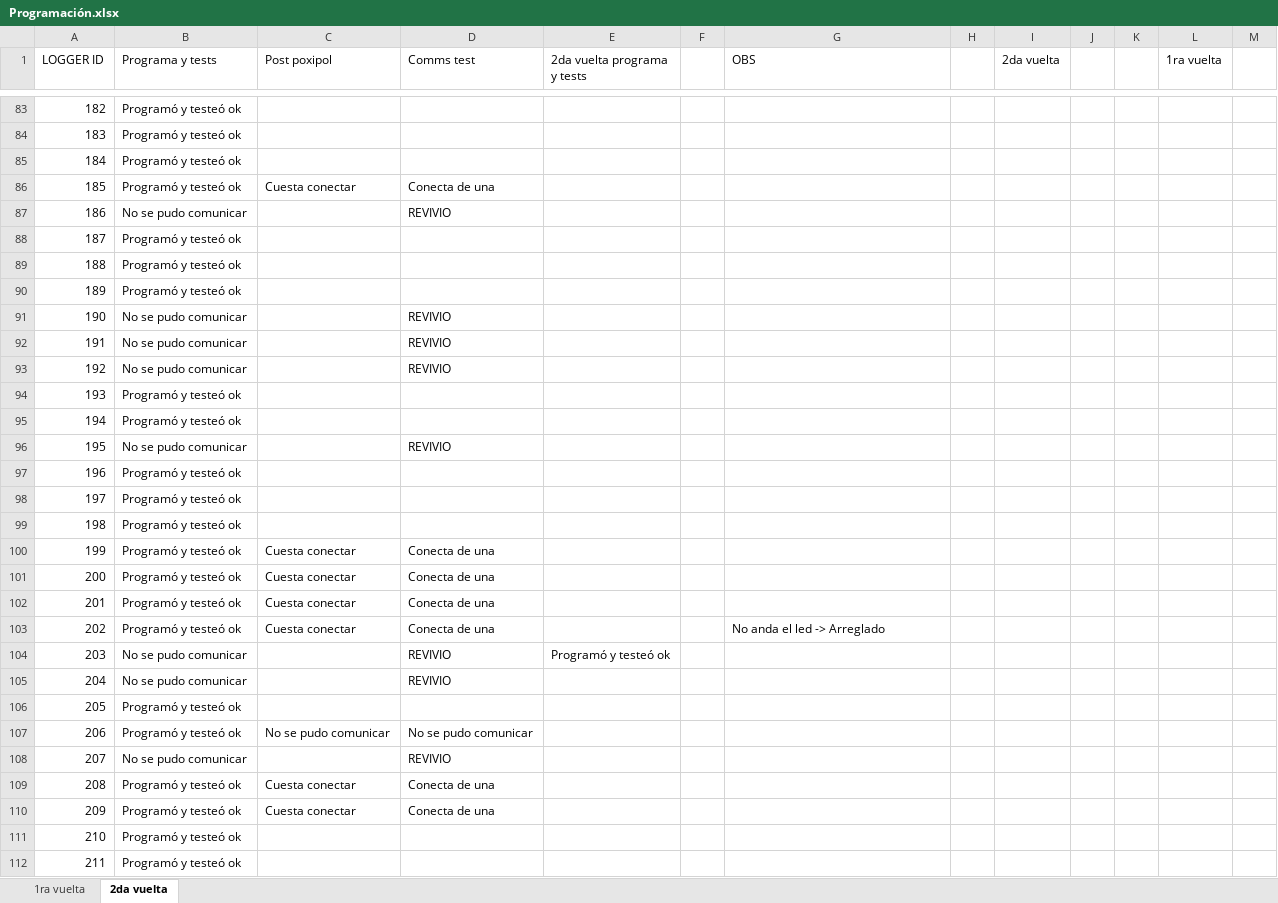
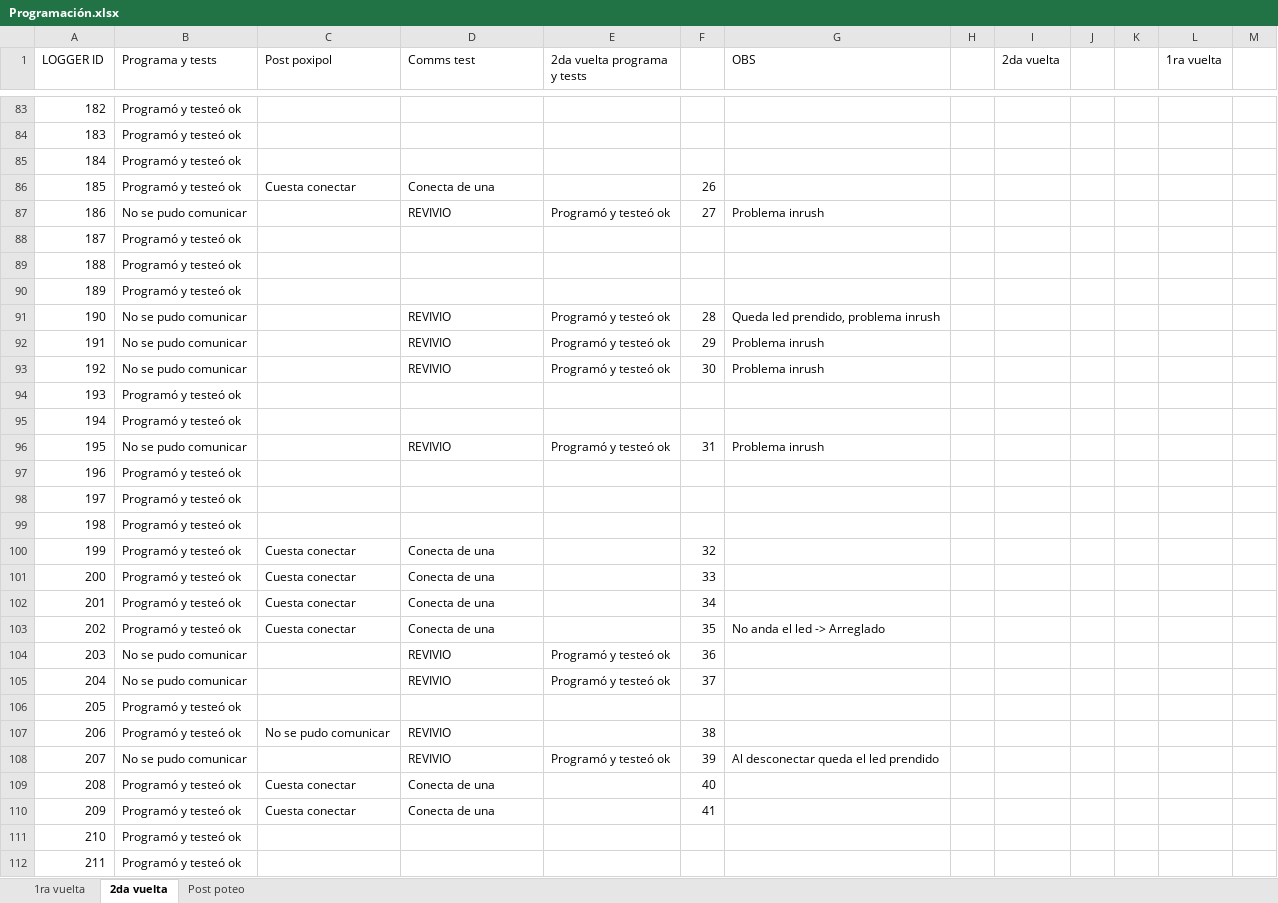
Before and after one commit to odevincenti/Wet-DryPenguins, an Excel workbook: Produccion/Programación.xlsx, sheet 2da vuelta, drawn as a sheet; only a part is shown, gaps mark what is left out; values as stored, in another font and other column widths than the file's, no cell formats; the diff covers the shown part only; the diff names each change by its address in the sheet, - before the commit and + after, or states it on an @@ line.

```diff
--- a/Produccion/Programación.xlsx (sheet 2da vuelta)
+++ b/Produccion/Programación.xlsx (sheet 2da vuelta)
+sheet tab: Post poteo
-F86: (empty)
+F86: 26
-E87 (2da vuelta programa y tests): (empty)
+E87 (2da vuelta programa y tests): Programó y testeó ok
-F87: (empty)
+F87: 27
-G87 (OBS): (empty)
+G87 (OBS): Problema inrush
-E91:E93 (2da vuelta programa y tests): (empty)
+E91:E93 (2da vuelta programa y tests): Programó y testeó ok
-F91: (empty)
+F91: 28
-G91 (OBS): (empty)
+G91 (OBS): Queda led prendido, problema inrush
-F92: (empty)
+F92: 29
-G92:G93 (OBS): (empty)
+G92:G93 (OBS): Problema inrush
-F93: (empty)
+F93: 30
-E96 (2da vuelta programa y tests): (empty)
+E96 (2da vuelta programa y tests): Programó y testeó ok
-F96: (empty)
+F96: 31
-G96 (OBS): (empty)
+G96 (OBS): Problema inrush
-F100: (empty)
+F100: 32
-F101: (empty)
+F101: 33
-F102: (empty)
+F102: 34
-F103: (empty)
+F103: 35
-F104: (empty)
+F104: 36
-E105 (2da vuelta programa y tests): (empty)
+E105 (2da vuelta programa y tests): Programó y testeó ok
-F105: (empty)
+F105: 37
-D107 (Comms test): No se pudo comunicar
+D107 (Comms test): REVIVIO
-F107: (empty)
+F107: 38
-E108 (2da vuelta programa y tests): (empty)
+E108 (2da vuelta programa y tests): Programó y testeó ok
-F108: (empty)
+F108: 39
-G108 (OBS): (empty)
+G108 (OBS): Al desconectar queda el led prendido
-F109: (empty)
+F109: 40
-F110: (empty)
+F110: 41
```
Also changed, not shown: 14 added rows, 6 removed rows and 79 edited cells elsewhere in this sheet, cell formats, formulas that keep their value, 4 other files.
